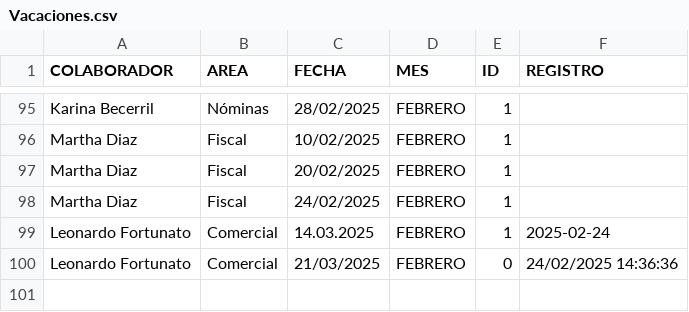
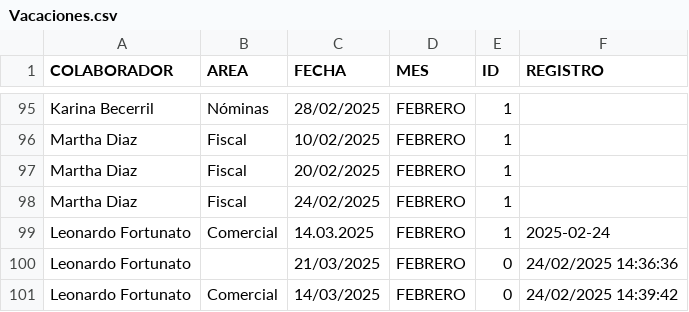
Before and after one commit to BM1012/AsistenciasTV, a CSV file: Vacaciones.csv, drawn as a sheet; only a part is shown, gaps mark what is left out.

Commit message:
Actualización automática del archivo

```diff
--- a/Vacaciones.csv
+++ b/Vacaciones.csv
@@ -99,2 +99,3 @@ Martha Diaz,Fiscal,24/02/2025,FEBRERO,1,
 Leonardo Fortunato,Comercial,14.03.2025,FEBRERO,1,2025-02-24
-Leonardo Fortunato,Comercial,21/03/2025,FEBRERO,0,24/02/2025 14:36:36
+Leonardo Fortunato,,21/03/2025,FEBRERO,0,24/02/2025 14:36:36
+Leonardo Fortunato,Comercial,14/03/2025,FEBRERO,0,24/02/2025 14:39:42
```
